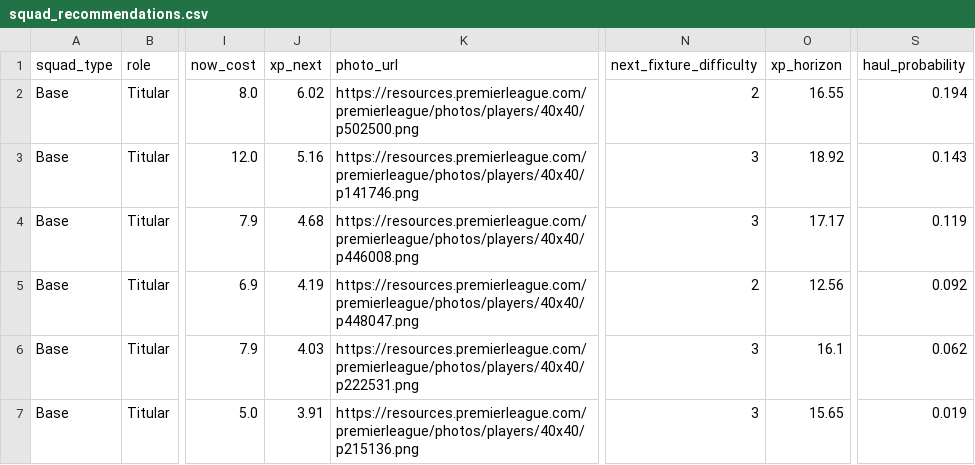
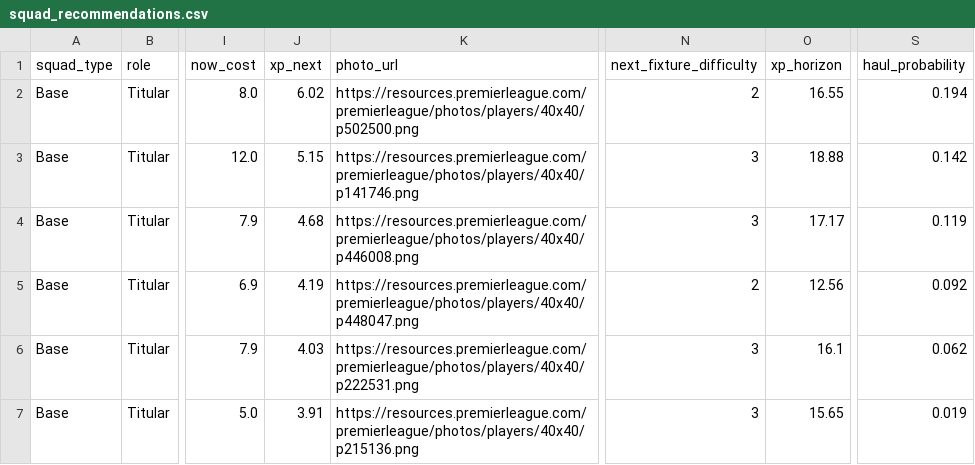
Before and after one commit to vinilop1114/gameweek-lab, a CSV file: data/processed/squad_recommendations.csv, drawn as a sheet; only a part is shown, gaps mark what is left out; the diff covers the shown part only; the diff names each change by its address in the sheet, - before the commit and + after, or states it on an @@ line.

```diff
--- a/data/processed/squad_recommendations.csv
+++ b/data/processed/squad_recommendations.csv
-J3 (xp_next): 5.16
+J3 (xp_next): 5.15
-O3 (xp_horizon): 18.92
+O3 (xp_horizon): 18.88
-S3 (haul_probability): 0.143
+S3 (haul_probability): 0.142
```
Also changed, not shown: 19 edited cells elsewhere in this file, data/processed/players.csv, data/processed/players_scored.csv, 2 other files.
